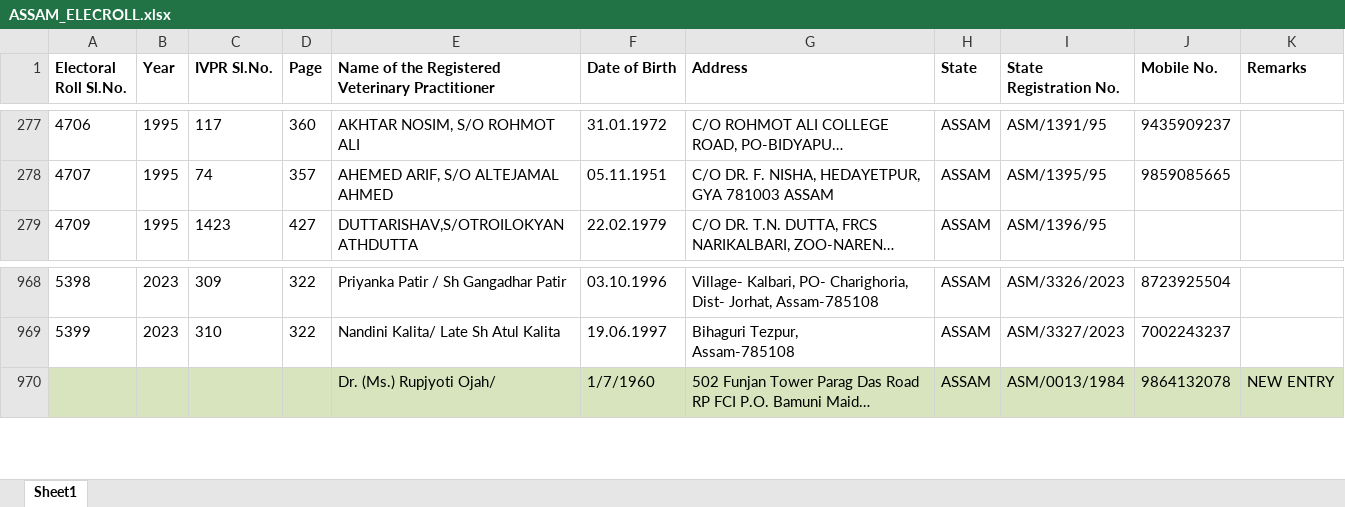
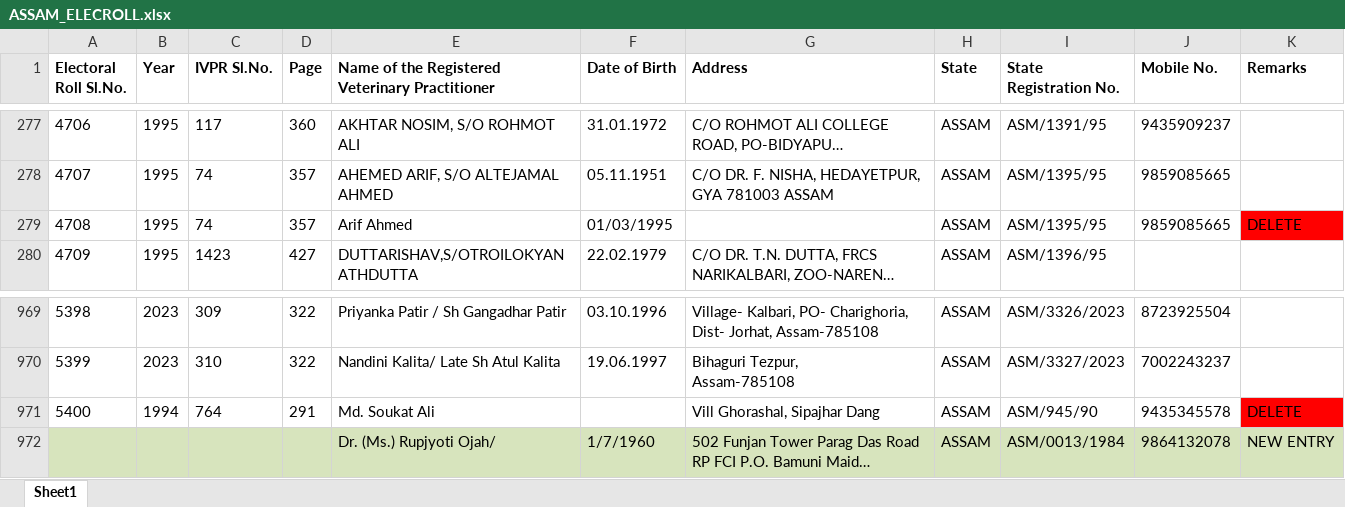
Before and after one commit to Romanjan-Das/SVPR_TO_ELECROLL, an Excel workbook: ASSAM_ELECROLL.xlsx, sheet Sheet1, drawn as a sheet; only a part is shown, gaps mark what is left out; long unchanged cells end in …; values as stored, in another font and other column widths than the file's, no borders; charts and pictures not drawn; the diff names each change by its address in the sheet, - before the commit and + after, or states it on an @@ line.

Commit message:
added duplicate id, in remark written delete

```diff
--- a/ASSAM_ELECROLL.xlsx (sheet Sheet1)
+++ b/ASSAM_ELECROLL.xlsx (sheet Sheet1)
+row 279: 4708 | 1995 | 74 | 357 | Arif Ahmed | 01/03/1995 |  | ASSAM | ASM/1395/95 | 9859085665 | DELETE
+row 971: 5400 | 1994 | 764 | 291 | Md. Soukat Ali |  | Vill Ghorashal, Sipajhar Dang | ASSAM | ASM/945/90 | 9435345578 | DELETE
```
